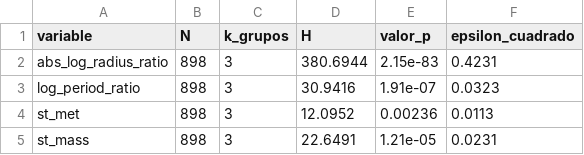
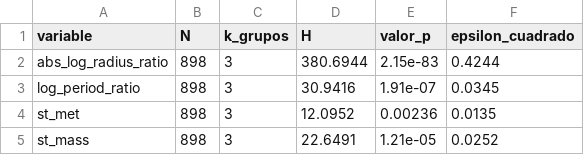
Before and after one commit to dulcegonzalez0711/tesis-exoplanetas, a CSV file: analisis/tablas/C-T5_kruskal_por_tipo_de_par.csv, drawn as a sheet.

Commit message:
Limpieza del analisis y README

```diff
--- a/analisis/tablas/C-T5_kruskal_por_tipo_de_par.csv
+++ b/analisis/tablas/C-T5_kruskal_por_tipo_de_par.csv
@@ -1,5 +1,5 @@
 variable,N,k_grupos,H,valor_p,epsilon_cuadrado
-abs_log_radius_ratio,898,3,380.6944,2.15e-83,0.4231
-log_period_ratio,898,3,30.9416,1.91e-07,0.0323
-st_met,898,3,12.0952,0.00236,0.0113
-st_mass,898,3,22.6491,1.21e-05,0.0231
+abs_log_radius_ratio,898,3,380.6944,2.15e-83,0.4244
+log_period_ratio,898,3,30.9416,1.91e-07,0.0345
+st_met,898,3,12.0952,0.00236,0.0135
+st_mass,898,3,22.6491,1.21e-05,0.0252
```
Also changed, not shown: 15 other files.
